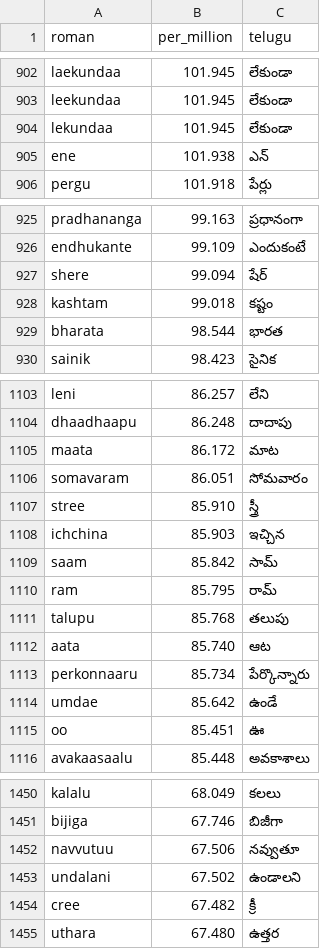
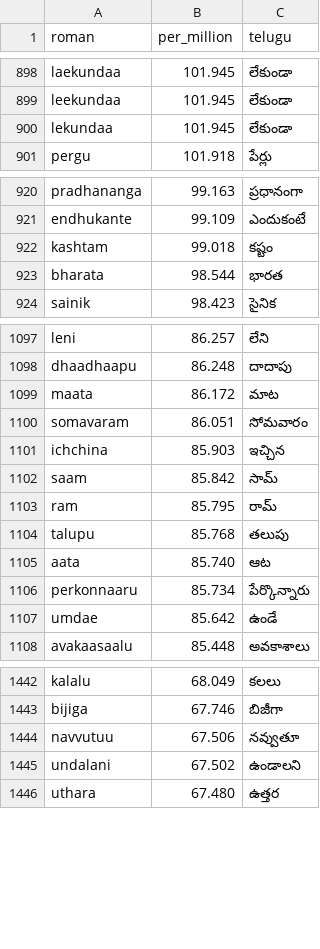
Before and after one commit to MeherDeepak-2005/Glyph, a TSV file: tools/language_packs/sources/te-IN/tenglish-guard-unigrams.tsv, drawn as a sheet; only a part is shown, gaps mark what is left out; removed rows and columns are numbered as before the commit, all else as after; the diff covers the shown part only; the diff names each change by its address in the sheet, - before the commit and + after, or states it on an @@ line.

```diff
--- a/tools/language_packs/sources/te-IN/tenglish-guard-unigrams.tsv
+++ b/tools/language_packs/sources/te-IN/tenglish-guard-unigrams.tsv
-row 905: ene | 101.938 | ఎన్
-row 927: shere | 99.094 | షేర్
-row 1107: stree | 85.910 | స్త్రీ
-row 1115: oo | 85.451 | ఊ
-row 1454: cree | 67.482 | క్రీ
```
Also changed, not shown: 10 added rows and 5 removed rows elsewhere in this file, 9 other files.
